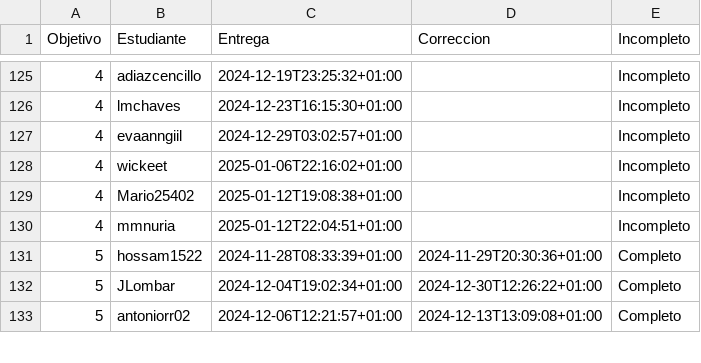
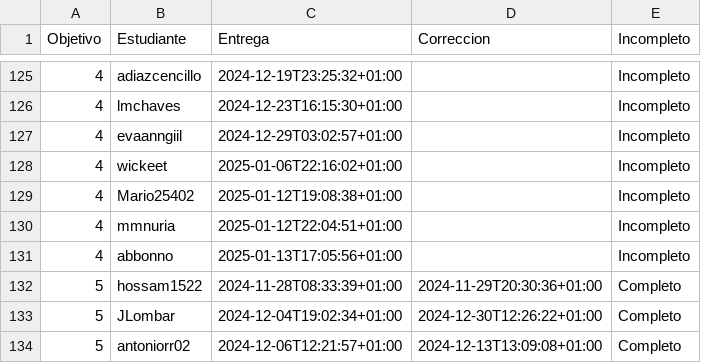
Before and after one commit to mmnuria/IV-, a CSV file: data/fechas-entrega.csv, drawn as a sheet; only a part is shown, gaps mark what is left out.

```diff
--- a/data/fechas-entrega.csv
+++ b/data/fechas-entrega.csv
@@ -130,2 +130,3 @@ Objetivo;Estudiante;Entrega;Correccion;Incompleto
 4; mmnuria;2025-01-12T22:04:51+01:00;;Incompleto
+4; abbonno;2025-01-13T17:05:56+01:00;;Incompleto
 5; hossam1522;2024-11-28T08:33:39+01:00;2024-11-29T20:30:36+01:00;Completo
```
Also changed, not shown: 1 other file.
